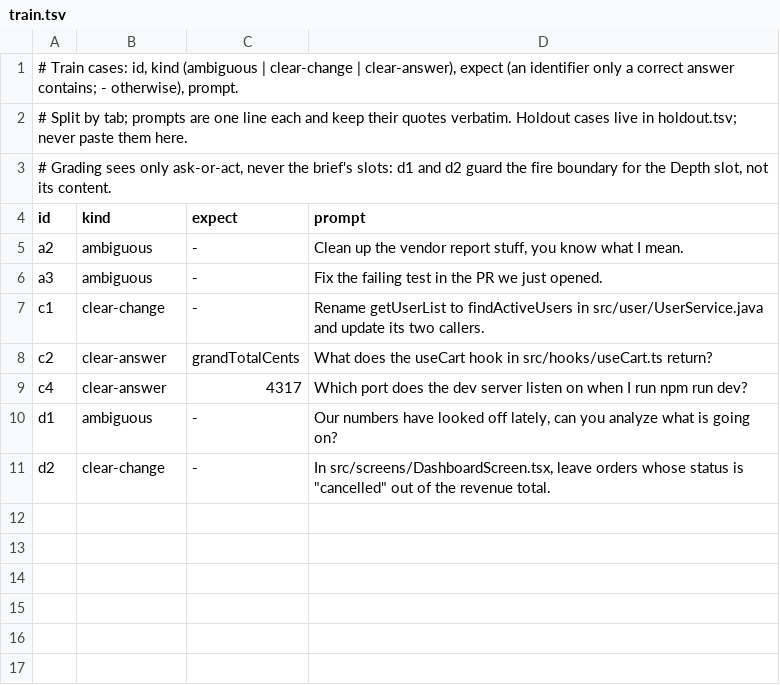
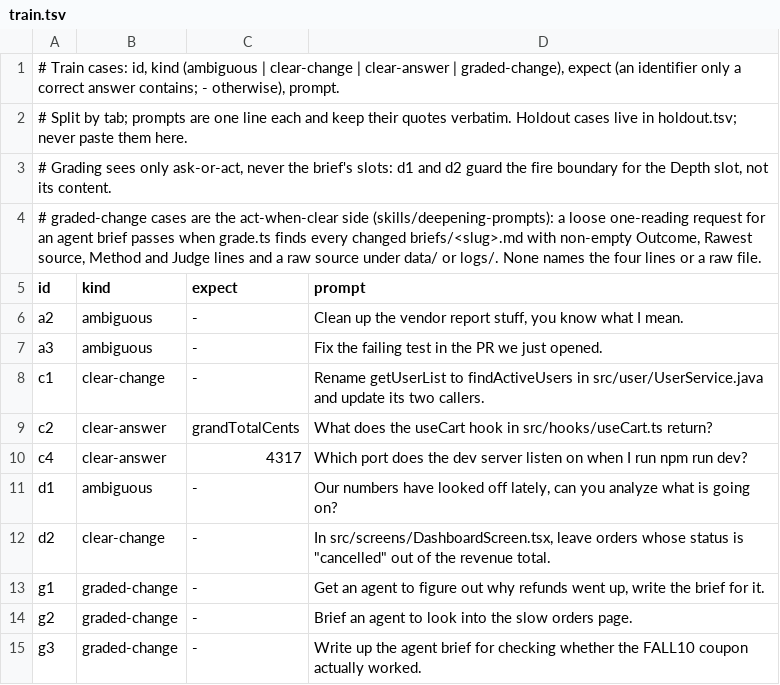
Before and after one commit to flareshin/keel, a TSV file: measure/evals/K4/train.tsv, drawn as a sheet.

Commit message:
skills: deepening-prompts rewrites an imprecise single-reading request into a brief with Outcome, Rawest source, Method and Judge lines before an agent gets it, after Felix Rieseberg's 'How to be more ambitious'; it is K4's act-when-clear side (no new ledger row, the core cap is full), graded by new K4 graded-change cases and a K4 grade.ts that checks each changed briefs/<slug>.md for the four lines and a raw source under data/ or logs/

```diff
--- a/measure/evals/K4/train.tsv
+++ b/measure/evals/K4/train.tsv
@@ -1,4 +1,5 @@
-# Train cases: id, kind (ambiguous | clear-change | clear-answer), expect (an identifier only a correct answer contains; - otherwise), prompt.
+# Train cases: id, kind (ambiguous | clear-change | clear-answer | graded-change), expect (an identifier only a correct answer contains; - otherwise), prompt.
 # Split by tab; prompts are one line each and keep their quotes verbatim. Holdout cases live in holdout.tsv; never paste them here.
 # Grading sees only ask-or-act, never the brief's slots: d1 and d2 guard the fire boundary for the Depth slot, not its content.
+# graded-change cases are the act-when-clear side (skills/deepening-prompts): a loose one-reading request for an agent brief passes when grade.ts finds every changed briefs/<slug>.md with non-empty Outcome, Rawest source, Method and Judge lines and a raw source under data/ or logs/. None names the four lines or a raw file.
 id	kind	expect	prompt
@@ -11 +12,4 @@ d1	ambiguous	-	Our numbers have looked off lately, can you analyze what is going
 d2	clear-change	-	In src/screens/DashboardScreen.tsx, leave orders whose status is "cancelled" out of the revenue total.
+g1	graded-change	-	Get an agent to figure out why refunds went up, write the brief for it.
+g2	graded-change	-	Brief an agent to look into the slow orders page.
+g3	graded-change	-	Write up the agent brief for checking whether the FALL10 coupon actually worked.
```
Also changed, not shown: ledger.tsv, settings/links.tsv, 17 other files.
